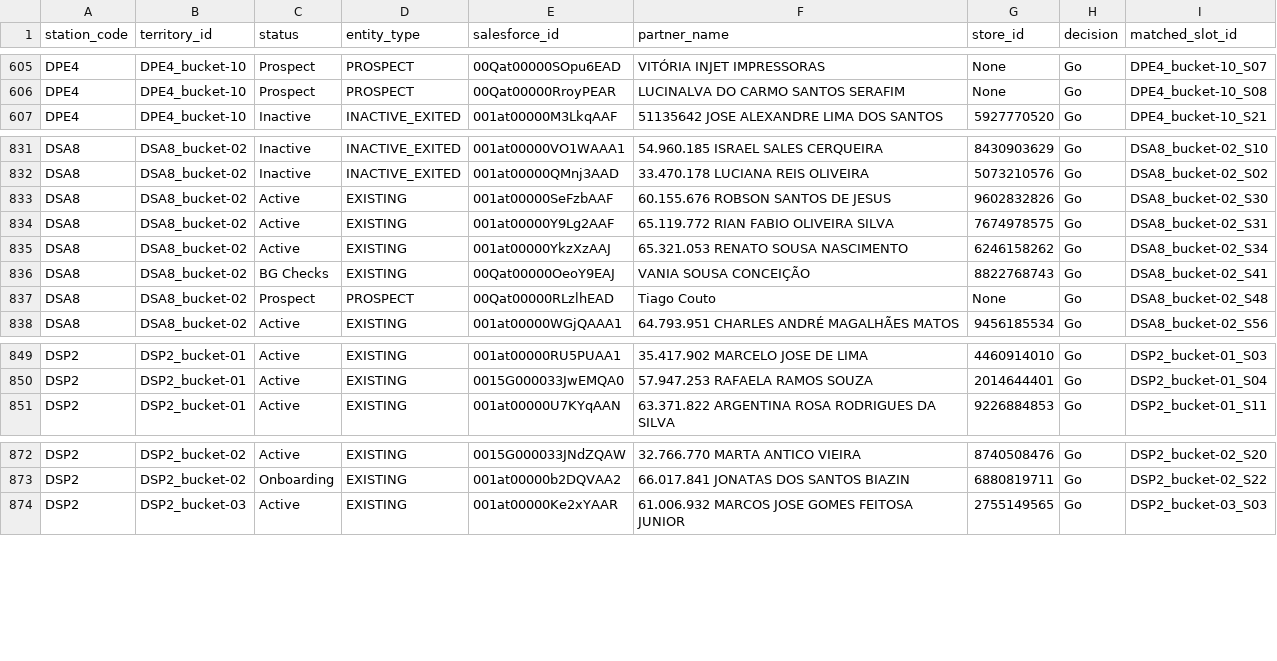
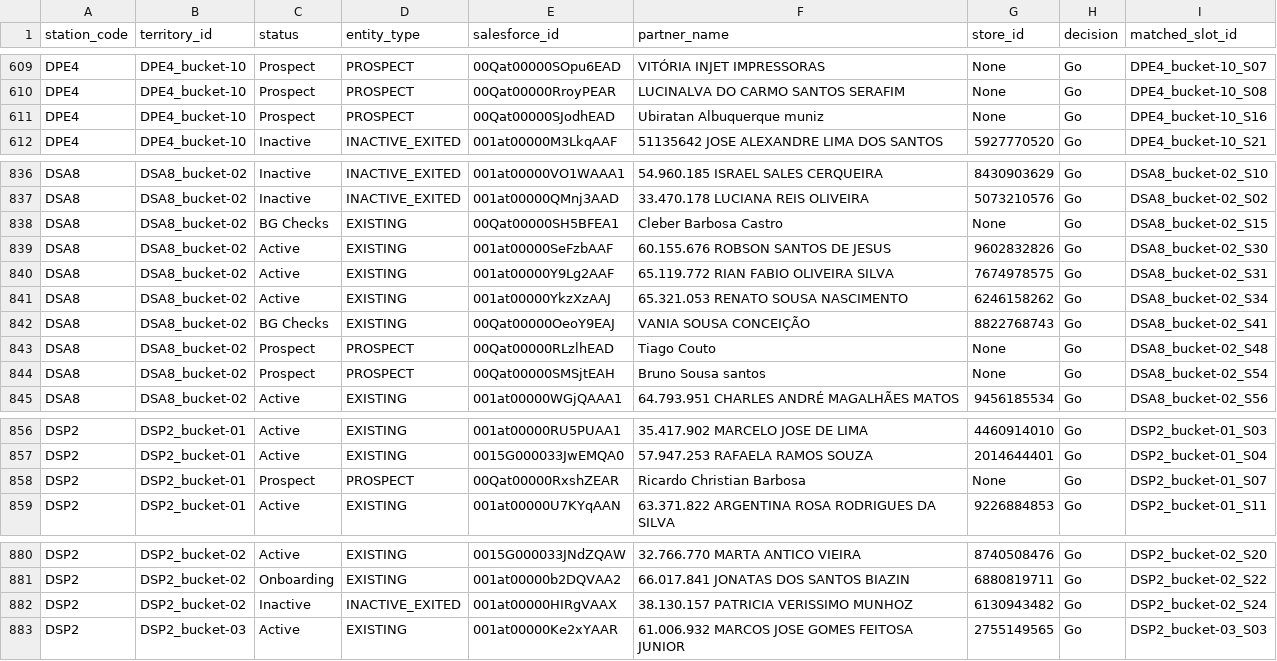
Before and after one commit to joaovidaamazonlog/atlas, a CSV file: output_data/PARTNERS_PER_DS_BUCKET.csv, drawn as a sheet; only a part is shown, gaps mark what is left out; the diff covers the shown part only.

```diff
--- a/output_data/PARTNERS_PER_DS_BUCKET.csv
+++ b/output_data/PARTNERS_PER_DS_BUCKET.csv
@@ -606,2 +610,3 @@ DPE4,DPE4_bucket-10,Prospect,PROSPECT,00Qat00000SOpu6EAD,VITÓRIA INJET IMPRESSO
 DPE4,DPE4_bucket-10,Prospect,PROSPECT,00Qat00000RroyPEAR,LUCINALVA DO CARMO SANTOS SERAFIM,None,Go,DPE4_bucket-10_S08
+DPE4,DPE4_bucket-10,Prospect,PROSPECT,00Qat00000SJodhEAD,Ubiratan Albuquerque muniz,None,Go,DPE4_bucket-10_S16
 DPE4,DPE4_bucket-10,Inactive,INACTIVE_EXITED,001at00000M3LkqAAF,51135642 JOSE ALEXANDRE LIMA DOS SANTOS,5927770520,Go,DPE4_bucket-10_S21
@@ -832,2 +837,3 @@ DSA8,DSA8_bucket-02,Inactive,INACTIVE_EXITED,001at00000VO1WAAA1,54.960.185 ISRAE
 DSA8,DSA8_bucket-02,Inactive,INACTIVE_EXITED,001at00000QMnj3AAD,33.470.178 LUCIANA REIS OLIVEIRA,5073210576,Go,DSA8_bucket-02_S02
+DSA8,DSA8_bucket-02,BG Checks,EXISTING,00Qat00000SH5BFEA1,Cleber Barbosa Castro,None,Go,DSA8_bucket-02_S15
 DSA8,DSA8_bucket-02,Active,EXISTING,001at00000SeFzbAAF,60.155.676 ROBSON SANTOS DE JESUS,9602832826,Go,DSA8_bucket-02_S30
@@ -837,2 +843,3 @@ DSA8,DSA8_bucket-02,BG Checks,EXISTING,00Qat00000OeoY9EAJ,VANIA SOUSA CONCEIÇÃ
 DSA8,DSA8_bucket-02,Prospect,PROSPECT,00Qat00000RLzlhEAD,Tiago Couto,None,Go,DSA8_bucket-02_S48
+DSA8,DSA8_bucket-02,Prospect,PROSPECT,00Qat00000SMSjtEAH,Bruno Sousa santos,None,Go,DSA8_bucket-02_S54
 DSA8,DSA8_bucket-02,Active,EXISTING,001at00000WGjQAAA1,64.793.951 CHARLES ANDRÉ MAGALHÃES MATOS,9456185534,Go,DSA8_bucket-02_S56
@@ -850,2 +857,3 @@ DSP2,DSP2_bucket-01,Active,EXISTING,001at00000RU5PUAA1,35.417.902 MARCELO JOSE D
 DSP2,DSP2_bucket-01,Active,EXISTING,0015G000033JwEMQA0,57.947.253 RAFAELA RAMOS SOUZA,2014644401,Go,DSP2_bucket-01_S04
+DSP2,DSP2_bucket-01,Prospect,PROSPECT,00Qat00000RxshZEAR,Ricardo Christian Barbosa,None,Go,DSP2_bucket-01_S07
 DSP2,DSP2_bucket-01,Active,EXISTING,001at00000U7KYqAAN,63.371.822 ARGENTINA ROSA RODRIGUES DA SILVA,9226884853,Go,DSP2_bucket-01_S11
@@ -873,2 +881,3 @@ DSP2,DSP2_bucket-02,Active,EXISTING,0015G000033JNdZQAW,32.766.770 MARTA ANTICO V
 DSP2,DSP2_bucket-02,Onboarding,EXISTING,001at00000b2DQVAA2,66.017.841 JONATAS DOS SANTOS BIAZIN,6880819711,Go,DSP2_bucket-02_S22
+DSP2,DSP2_bucket-02,Inactive,INACTIVE_EXITED,001at00000HIRgVAAX,38.130.157 PATRICIA VERISSIMO MUNHOZ,6130943482,Go,DSP2_bucket-02_S24
 DSP2,DSP2_bucket-03,Active,EXISTING,001at00000Ke2xYAAR,61.006.932 MARCOS JOSE GOMES FEITOSA JUNIOR,2755149565,Go,DSP2_bucket-03_S03
```
Also changed, not shown: 10 added rows, 3 removed rows and 7 edited cells elsewhere in this file, output_data/webleads_evaluated.csv, 16 other files.
